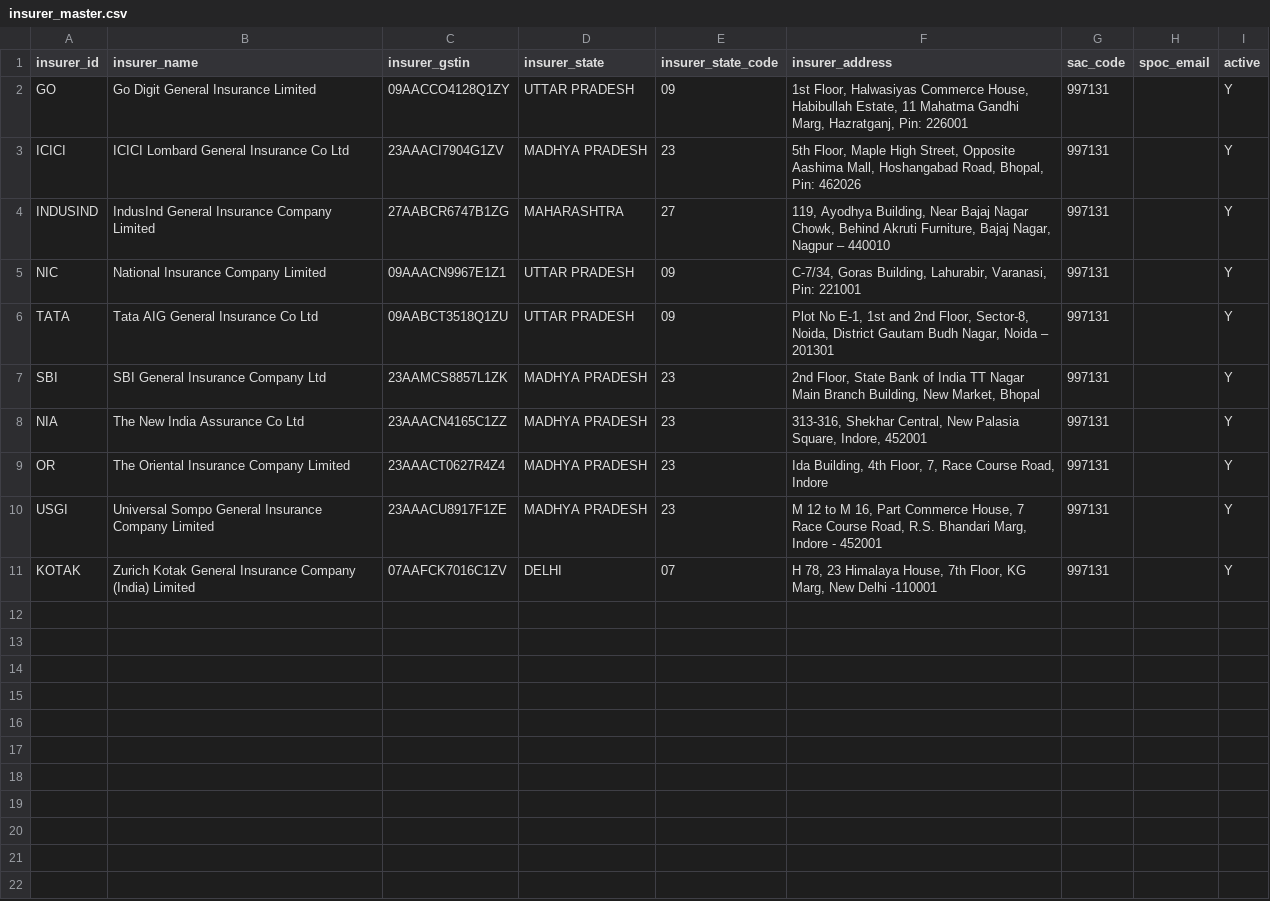
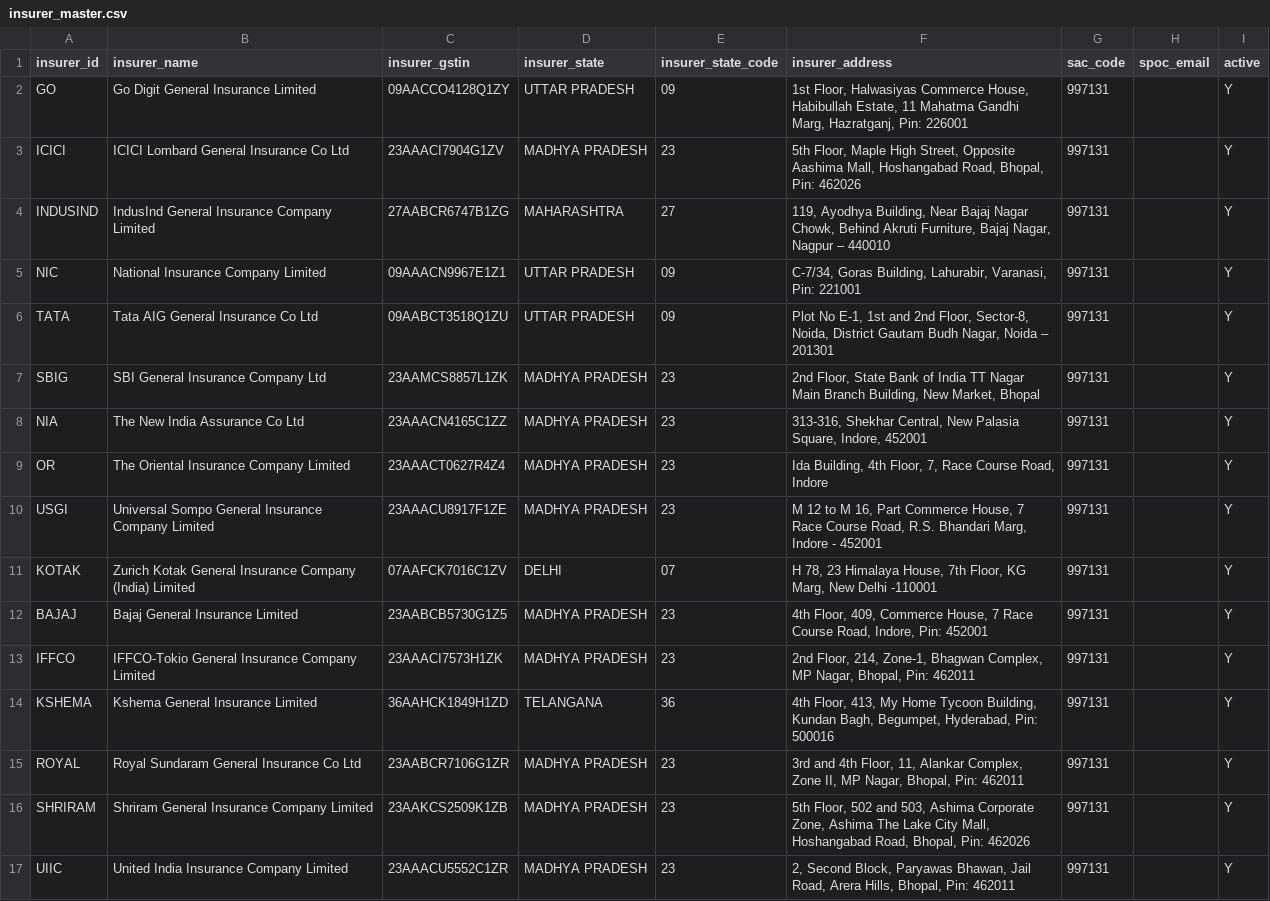
Before and after one commit to apsinsurancevia/apspoimplementation, a CSV file: masters/insurer_master.csv, drawn as a sheet.

```diff
--- a/masters/insurer_master.csv
+++ b/masters/insurer_master.csv
@@ -6,3 +6,3 @@ NIC,National Insurance Company Limited,09AAACN9967E1Z1,UTTAR PRADESH,09,"C-7/34,
 TATA,Tata AIG General Insurance Co Ltd,09AABCT3518Q1ZU,UTTAR PRADESH,09,"Plot No E-1, 1st and 2nd Floor, Sector-8, Noida, District Gautam Budh Nagar, Noida – 201301",997131,,Y
-SBI,SBI General Insurance Company Ltd,23AAMCS8857L1ZK,MADHYA PRADESH,23,"2nd Floor, State Bank of India TT Nagar Main Branch Building, New Market, Bhopal",997131,,Y
+SBIG,SBI General Insurance Company Ltd,23AAMCS8857L1ZK,MADHYA PRADESH,23,"2nd Floor, State Bank of India TT Nagar Main Branch Building, New Market, Bhopal",997131,,Y
 NIA,The New India Assurance Co Ltd,23AAACN4165C1ZZ,MADHYA PRADESH,23,"313-316, Shekhar Central, New Palasia Square, Indore, 452001",997131,,Y
@@ -11 +11,7 @@ USGI,Universal Sompo General Insurance Company Limited,23AAACU8917F1ZE,MADHYA PR
 KOTAK,Zurich Kotak General Insurance Company (India) Limited,07AAFCK7016C1ZV,DELHI,07,"H 78, 23 Himalaya House, 7th Floor, KG Marg, New Delhi -110001",997131,,Y
+BAJAJ,Bajaj General Insurance Limited,23AABCB5730G1Z5,MADHYA PRADESH,23,"4th Floor, 409, Commerce House, 7 Race Course Road, Indore, Pin: 452001",997131,,Y
+IFFCO,IFFCO-Tokio General Insurance Company Limited,23AAACI7573H1ZK,MADHYA PRADESH,23,"2nd Floor, 214, Zone-1, Bhagwan Complex, MP Nagar, Bhopal, Pin: 462011",997131,,Y
+KSHEMA,Kshema General Insurance Limited,36AAHCK1849H1ZD,TELANGANA,36,"4th Floor, 413, My Home Tycoon Building, Kundan Bagh, Begumpet, Hyderabad, Pin: 500016",997131,,Y
+ROYAL,Royal Sundaram General Insurance Co Ltd,23AABCR7106G1ZR,MADHYA PRADESH,23,"3rd and 4th Floor, 11, Alankar Complex, Zone II, MP Nagar, Bhopal, Pin: 462011",997131,,Y
+SHRIRAM,Shriram General Insurance Company Limited,23AAKCS2509K1ZB,MADHYA PRADESH,23,"5th Floor, 502 and 503, Ashima Corporate Zone, Ashima The Lake City Mall, Hoshangabad Road, Bhopal, Pin: 462026",997131,,Y
+UIIC,United India Insurance Company Limited,23AAACU5552C1ZR,MADHYA PRADESH,23,"2, Second Block, Paryawas Bhawan, Jail Road, Arera Hills, Bhopal, Pin: 462011",997131,,Y
```
Also changed, not shown: masters/insurer_code_map.csv, 4 other files.
